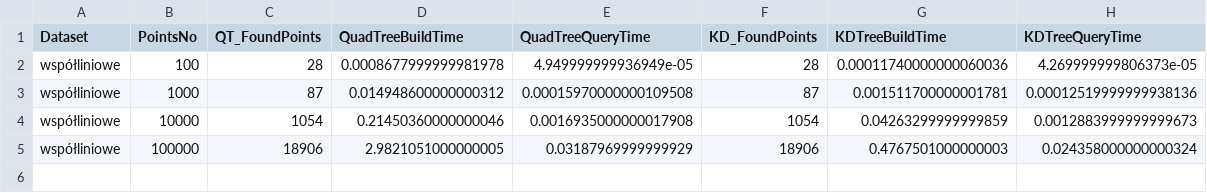
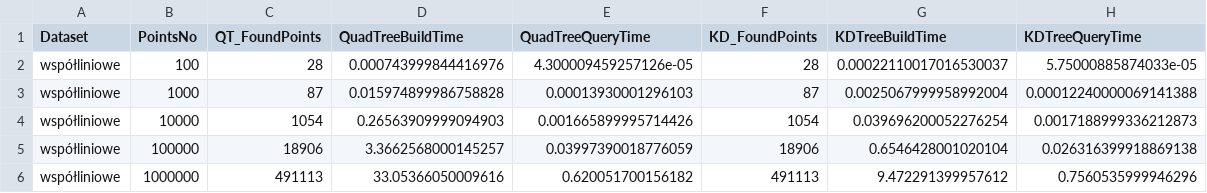
Before and after one commit to siemaxinh0/QuadTree_and_KDTree, a CSV file: times/współliniowe.csv, drawn as a sheet.

```diff
--- a/times/współliniowe.csv
+++ b/times/współliniowe.csv
@@ -1,5 +1,6 @@
 Dataset,PointsNo,QT_FoundPoints,QuadTreeBuildTime,QuadTreeQueryTime,KD_FoundPoints,KDTreeBuildTime,KDTreeQueryTime
-współliniowe,100,28,0.0008677999999981978,4.949999999936949e-05,28,0.00011740000000060036,4.269999999806373e-05
-współliniowe,1000,87,0.014948600000000312,0.00015970000000109508,87,0.001511700000001781,0.00012519999999938136
-współliniowe,10000,1054,0.21450360000000046,0.0016935000000017908,1054,0.04263299999999859,0.0012883999999999673
-współliniowe,100000,18906,2.9821051000000005,0.03187969999999929,18906,0.4767501000000003,0.024358000000000324
+współliniowe,100,28,0.000743999844416976,4.300009459257126e-05,28,0.00022110017016530037,5.75000885874033e-05
+współliniowe,1000,87,0.015974899986758828,0.00013930001296103,87,0.0025067999958992004,0.00012240000069141388
+współliniowe,10000,1054,0.26563909999094903,0.001665899995714426,1054,0.039696200052276254,0.0017188999336212873
+współliniowe,100000,18906,3.3662568000145257,0.03997390018776059,18906,0.6546428001020104,0.026316399918869138
+współliniowe,1000000,491113,33.05366050009616,0.620051700156182,491113,9.472291399957612,0.7560535999946296
```
Also changed, not shown: times/klastry.csv, times/kwadrat (boki+przekątne).csv, 23 other files.
